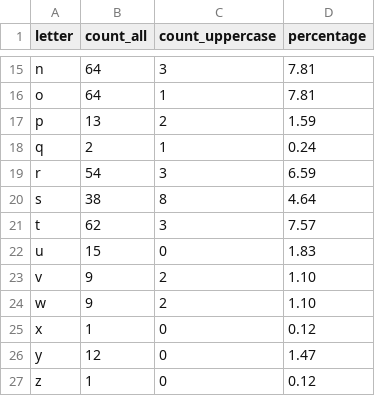
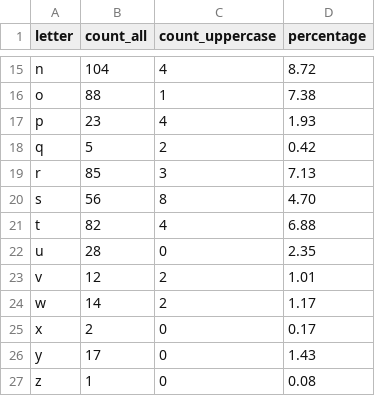
Before and after one commit to prasannakodur/Python-for-Data-Quality-Engineers, a CSV file: csv_parsing/letter-stats.csv, drawn as a sheet; only a part is shown, gaps mark what is left out; the diff covers the shown part only; the diff names each change by its address in the sheet, - before the commit and + after, or states it on an @@ line.

```diff
--- a/csv_parsing/letter-stats.csv
+++ b/csv_parsing/letter-stats.csv
-B15 (count_all): 64
+B15 (count_all): 104
-C15 (count_uppercase): 3
+C15 (count_uppercase): 4
-D15 (percentage): 7.81
+D15 (percentage): 8.72
-B16 (count_all): 64
+B16 (count_all): 88
-D16 (percentage): 7.81
+D16 (percentage): 7.38
-B17 (count_all): 13
+B17 (count_all): 23
-C17 (count_uppercase): 2
+C17 (count_uppercase): 4
-D17 (percentage): 1.59
+D17 (percentage): 1.93
-B18 (count_all): 2
+B18 (count_all): 5
-C18 (count_uppercase): 1
+C18 (count_uppercase): 2
-D18 (percentage): 0.24
+D18 (percentage): 0.42
-B19 (count_all): 54
+B19 (count_all): 85
-D19 (percentage): 6.59
+D19 (percentage): 7.13
-B20 (count_all): 38
+B20 (count_all): 56
-D20 (percentage): 4.64
+D20 (percentage): 4.70
-B21 (count_all): 62
+B21 (count_all): 82
-C21 (count_uppercase): 3
+C21 (count_uppercase): 4
-D21 (percentage): 7.57
+D21 (percentage): 6.88
-B22 (count_all): 15
+B22 (count_all): 28
-D22 (percentage): 1.83
+D22 (percentage): 2.35
-B23 (count_all): 9
+B23 (count_all): 12
-D23 (percentage): 1.10
+D23 (percentage): 1.01
-B24 (count_all): 9
+B24 (count_all): 14
-D24 (percentage): 1.10
+D24 (percentage): 1.17
-B25 (count_all): 1
+B25 (count_all): 2
-D25 (percentage): 0.12
+D25 (percentage): 0.17
-B26 (count_all): 12
+B26 (count_all): 17
-D26 (percentage): 1.47
+D26 (percentage): 1.43
-D27 (percentage): 0.12
+D27 (percentage): 0.08
```
Also changed, not shown: 31 edited cells elsewhere in this file, csv_parsing/word-count.csv, 5 other files.
